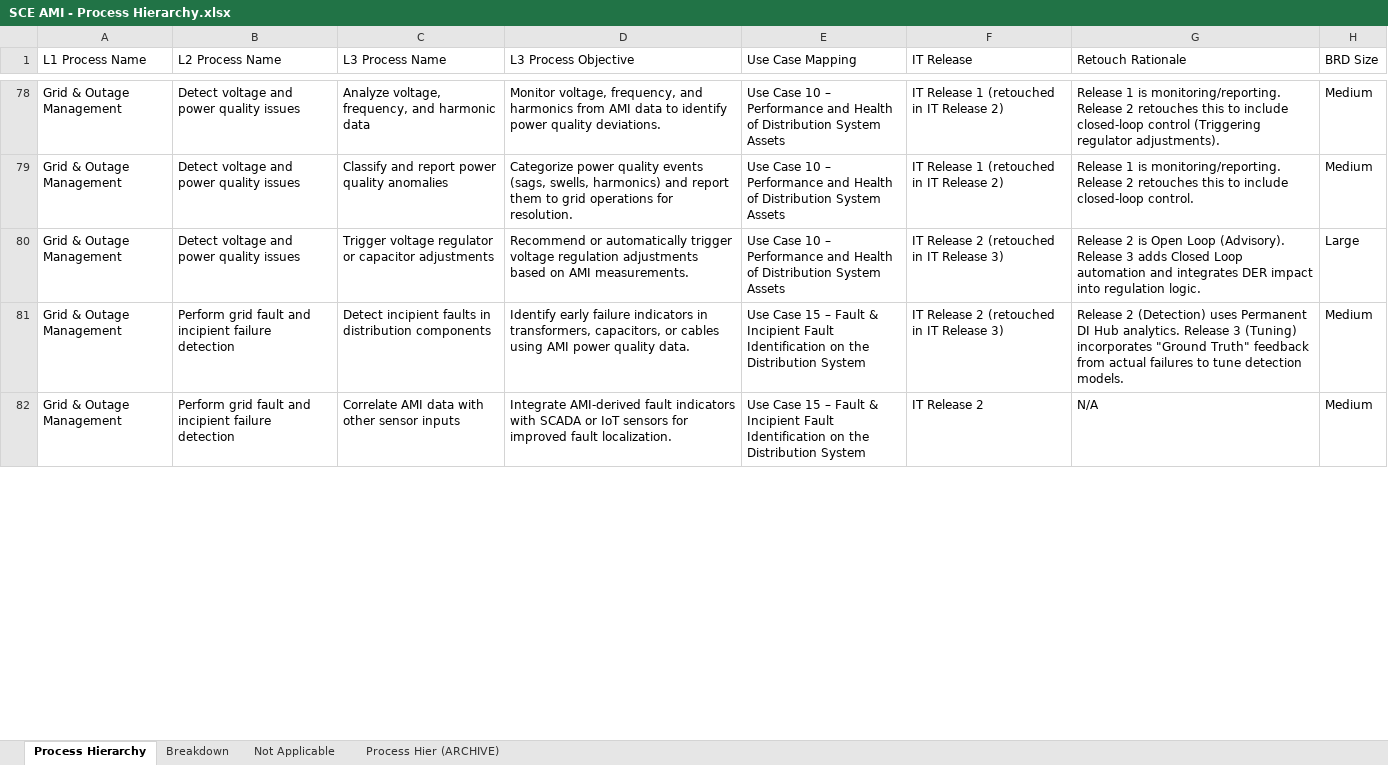
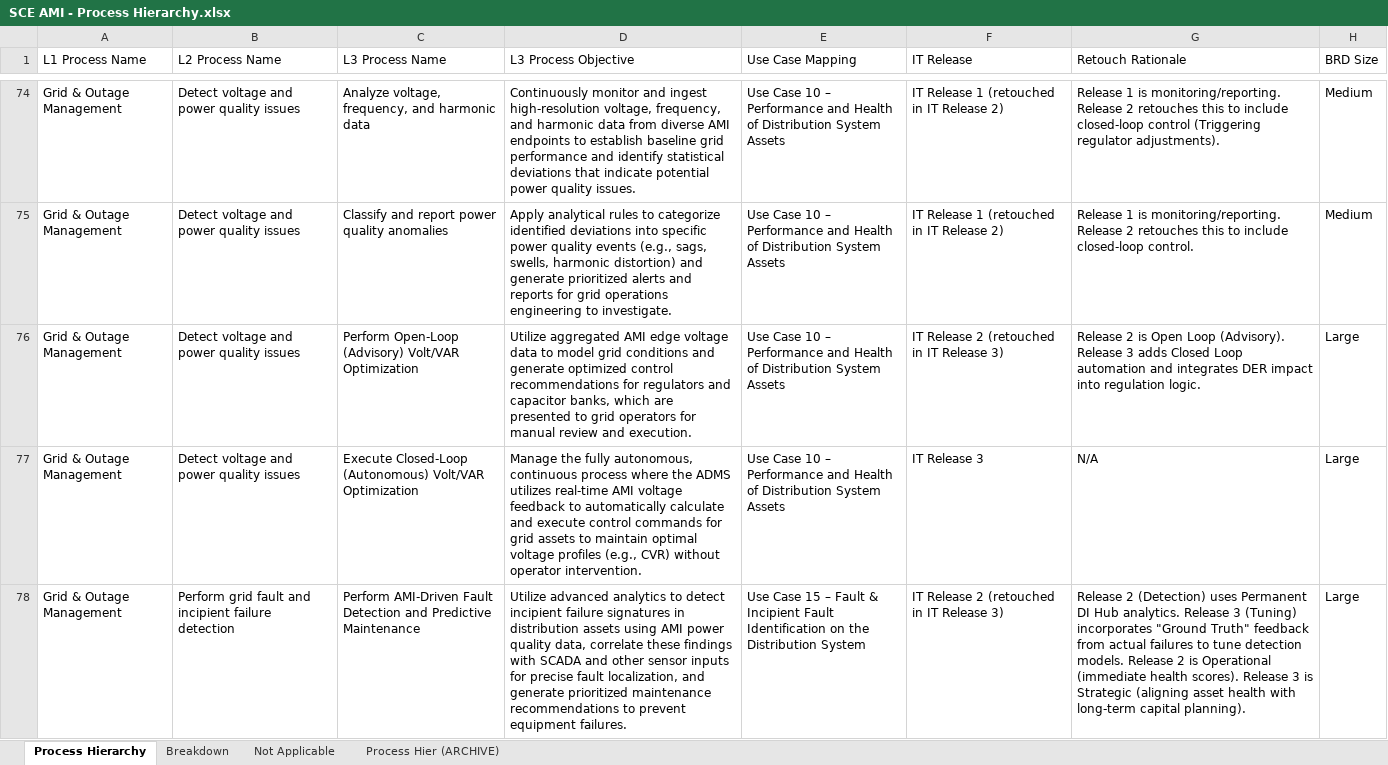
Before and after one commit to anthonycalabro1/AMIhierarchy3, an Excel workbook: SCE AMI - Process Hierarchy.xlsx, sheet Process Hierarchy, drawn as a sheet; only a part is shown, gaps mark what is left out; values as stored, in another font and other column widths than the file's, no cell formats; removed rows and columns are numbered as before the commit, all else as after; the diff covers the shown part only; the diff names each change by its address in the sheet, - before the commit and + after, or states it on an @@ line.

Commit message:
Updated process hierarchy data

```diff
--- a/SCE AMI - Process Hierarchy.xlsx (sheet Process Hierarchy)
+++ b/SCE AMI - Process Hierarchy.xlsx (sheet Process Hierarchy)
-D74 (L3 Process Objective): Monitor voltage, frequency, and harmonics from AMI data to identify power quality deviations.
+D74 (L3 Process Objective): Continuously monitor and ingest high-resolution voltage, frequency, and harmonic data from diverse AMI endpoints to establish baseline grid performance and identify statistical deviations that indicate potential power quality issues.
-D75 (L3 Process Objective): Categorize power quality events (sags, swells, harmonics) and report them to grid operations for resolution.
+D75 (L3 Process Objective): Apply analytical rules to categorize identified deviations into specific power quality events (e.g., sags, swells, harmonic distortion) and generate prioritized alerts and reports for grid operations engineering to investigate.
-C76 (L3 Process Name): Trigger voltage regulator or capacitor adjustments
+C76 (L3 Process Name): Perform Open-Loop (Advisory) Volt/VAR Optimization
-D76 (L3 Process Objective): Recommend or automatically trigger voltage regulation adjustments based on AMI measurements.
+D76 (L3 Process Objective): Utilize aggregated AMI edge voltage data to model grid conditions and generate optimized control recommendations for regulators and capacitor banks, which are presented to grid operators for manual review and execution.
+row 77: Grid & Outage Management | Detect voltage and power quality issues | Execute Closed-Loop (Autonomous) Volt/VAR Optimization | Manage the fully autonomous, continuous process where the ADMS utilizes real-time AMI voltage feedback to automatically calculate and execute control commands for grid assets to maintain optimal voltage profiles (e.g., CVR) without operator intervention. | Use Case 10 – Performance and Health of Distribution System Assets | IT Release 3 | N/A | Large
-C78 (L3 Process Name): Detect incipient faults in distribution components
+C78 (L3 Process Name): Perform AMI-Driven Fault Detection and Predictive Maintenance
-D78 (L3 Process Objective): Identify early failure indicators in transformers, capacitors, or cables using AMI power quality data.
+D78 (L3 Process Objective): Utilize advanced analytics to detect incipient failure signatures in distribution assets using AMI power quality data, correlate these findings with SCADA and other sensor inputs for precise fault localization, and generate prioritized maintenance recommendations to prevent equipment failures.
-G78 (Retouch Rationale): …detection models.
+G78 (Retouch Rationale): …detection models. Release 2 is Operational (immediate health scores). Release 3 is Strategic (aligning asset health with long-term capital planning).
-H78 (BRD Size): Medium
+H78 (BRD Size): Large
-row 82: Grid & Outage Management | Perform grid fault and incipient failure detection | Correlate AMI data with other sensor inputs | Integrate AMI-derived fault indicators with SCADA or IoT sensors for improved fault localization. | Use Case 15 – Fault & Incipient Fault Identification on the Distribution System | IT Release 2 | N/A | Medium
```
Also changed, not shown: 12 added rows, 27 removed rows and 75 edited cells elsewhere in this sheet, sheet Breakdown, cell formats, formulas that keep their value, 3 other files.
